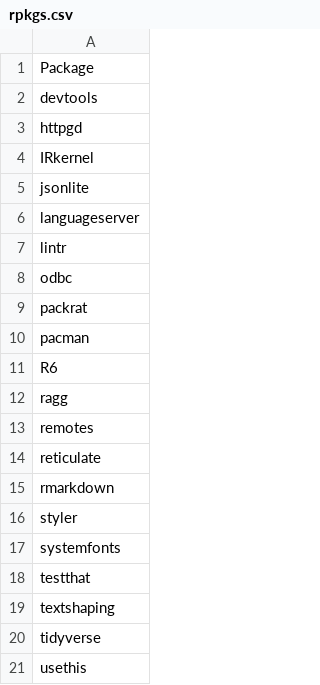
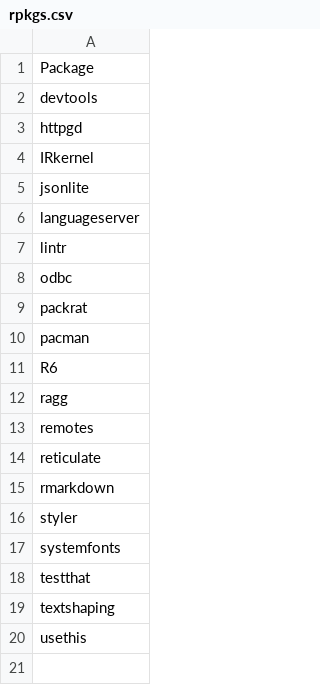
Before and after one commit to blueogive/scipython-docker, a CSV file: rpkgs.csv, drawn as a sheet.

```diff
--- a/rpkgs.csv
+++ b/rpkgs.csv
@@ -19,3 +19,2 @@
 "textshaping"
-"tidyverse"
 "usethis"
```
Also changed, not shown: 3 other files.
